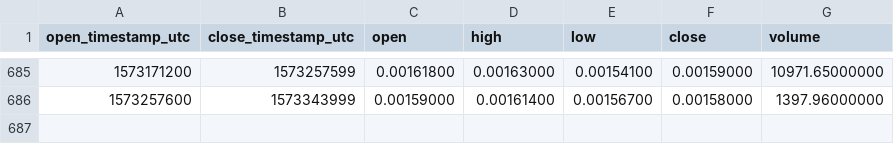
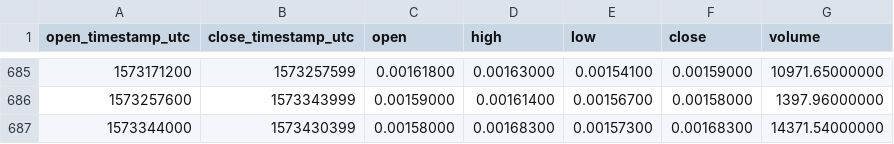
Before and after one commit to cryptobigbro/binance-EDOETH, a CSV file: binance-EDOETH-1d.csv, drawn as a sheet; only a part is shown, gaps mark what is left out; the diff names each change by its address in the sheet, - before the commit and + after, or states it on an @@ line.

Commit message:
Update OHLCV data.

```diff
--- a/binance-EDOETH-1d.csv
+++ b/binance-EDOETH-1d.csv
+row 687: 1573344000 | 1573430399 | 0.00158000 | 0.00168300 | 0.00157300 | 0.00168300 | 14371.54000000
```
Also changed, not shown: 1 other file.
